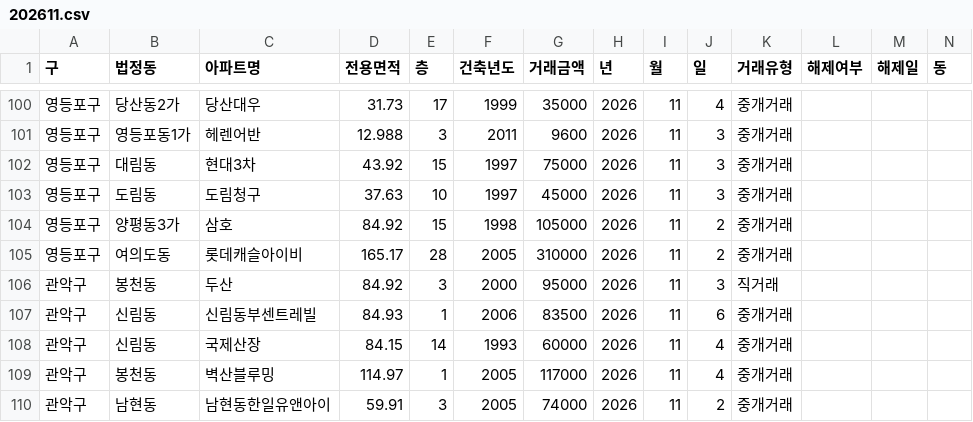
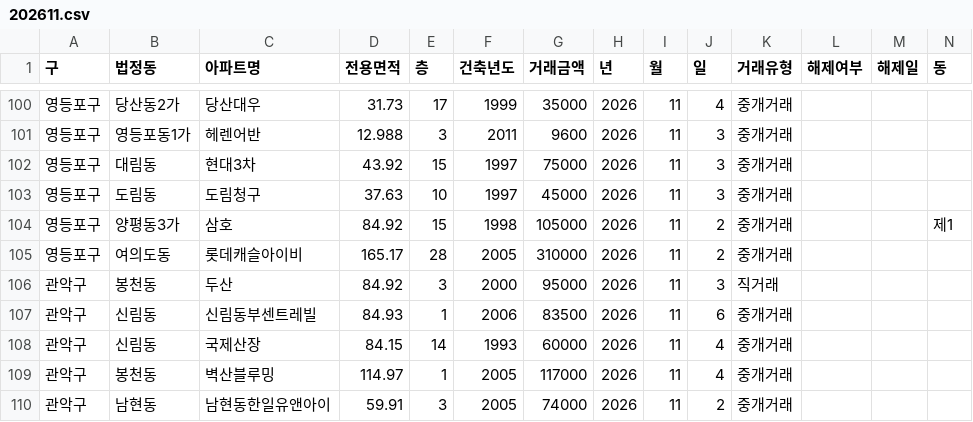
Before and after one commit to sean794/Real-Estate, a CSV file: data/apt_trade/202611.csv, drawn as a sheet; only a part is shown, gaps mark what is left out.

```diff
--- a/data/apt_trade/202611.csv
+++ b/data/apt_trade/202611.csv
@@ -103,3 +103,3 @@
 영등포구,도림동,도림청구,37.63,10,1997,45000,2026,11,3,중개거래,,,
-영등포구,양평동3가,삼호,84.92,15,1998,105000,2026,11,2,중개거래,,,
+영등포구,양평동3가,삼호,84.92,15,1998,105000,2026,11,2,중개거래,,,제1
 영등포구,여의도동,롯데캐슬아이비,165.17,28,2005,310000,2026,11,2,중개거래,,,
```
Also changed, not shown: data/apt_rent/202611.csv, data/apt_trade/202609.csv, 14 other files.
